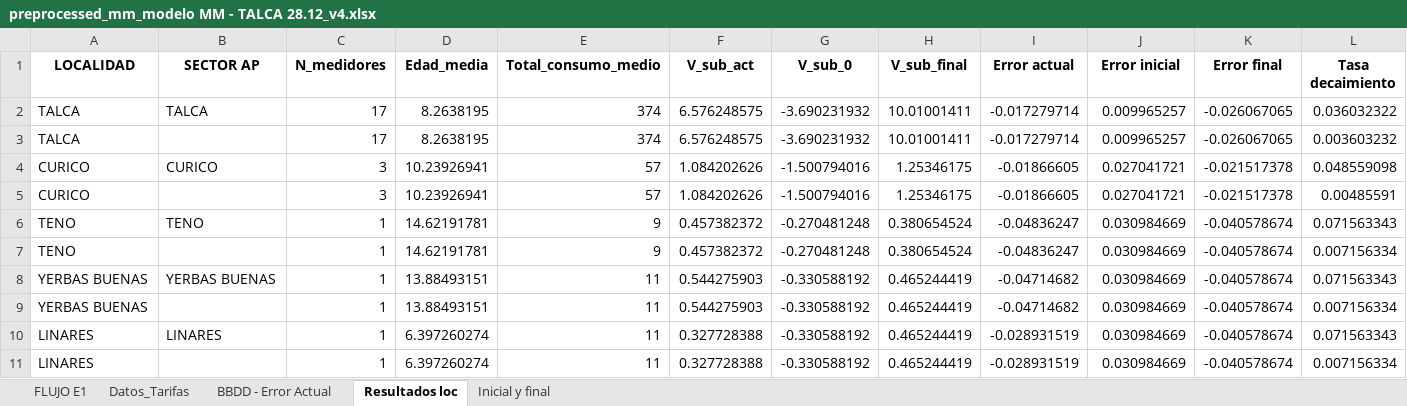
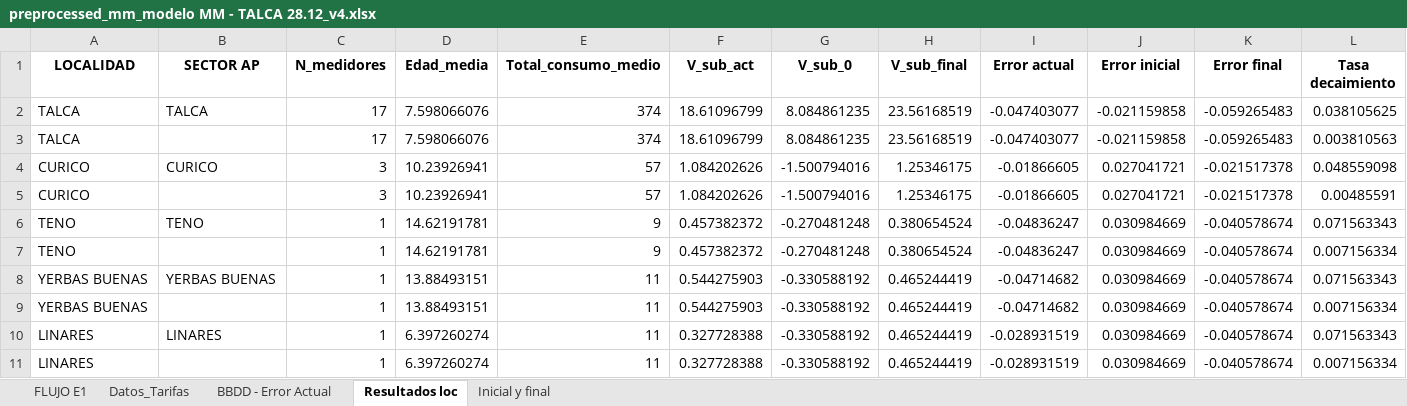
Before and after one commit to TomasIbaceta/6020.Inecon_ModeloVanMedicion, an Excel workbook: Code/Limpio/Excels/preprocessed/preprocessed_mm_modelo MM - TALCA 28.12_v4.xlsx, sheet Resultados loc, drawn as a sheet; values as stored, in another font and other column widths than the file's, no borders; removed rows and columns are numbered as before the commit, all else as after; the diff names each change by its address in the sheet, - before the commit and + after, or states it on an @@ line.

```diff
--- a/Code/Limpio/Excels/preprocessed/preprocessed_mm_modelo MM - TALCA 28.12_v4.xlsx (sheet Resultados loc)
+++ b/Code/Limpio/Excels/preprocessed/preprocessed_mm_modelo MM - TALCA 28.12_v4.xlsx (sheet Resultados loc)
-D2 (Edad_media): 8.2638195
+D2 (Edad_media): 7.598066076
-F2 (V_sub_act): 6.576248575
+F2 (V_sub_act): 18.61096799
-G2 (V_sub_0): -3.690231932
+G2 (V_sub_0): 8.084861235
-H2 (V_sub_final): 10.01001411
+H2 (V_sub_final): 23.56168519
-I2 (Error actual): -0.017279714
+I2 (Error actual): -0.047403077
-J2 (Error inicial): 0.009965257
+J2 (Error inicial): -0.021159858
-K2 (Error final): -0.026067065
+K2 (Error final): -0.059265483
-L2 (Tasa decaimiento): 0.036032322
+L2 (Tasa decaimiento): 0.038105625
-row 3: TALCA |  | 17 | 8.2638195 | 374 | 6.576248575 | -3.690231932 | 10.01001411 | -0.017279714 | 0.009965257 | -0.026067065 | 0.003603232
+row 3: TALCA |  | 17 | 7.598066076 | 374 | 18.61096799 | 8.084861235 | 23.56168519 | -0.047403077 | -0.021159858 | -0.059265483 | 0.003810563
```
Also changed, not shown: sheet BBDD - Error Actual, sheet Inicial y final, 12 other files.
